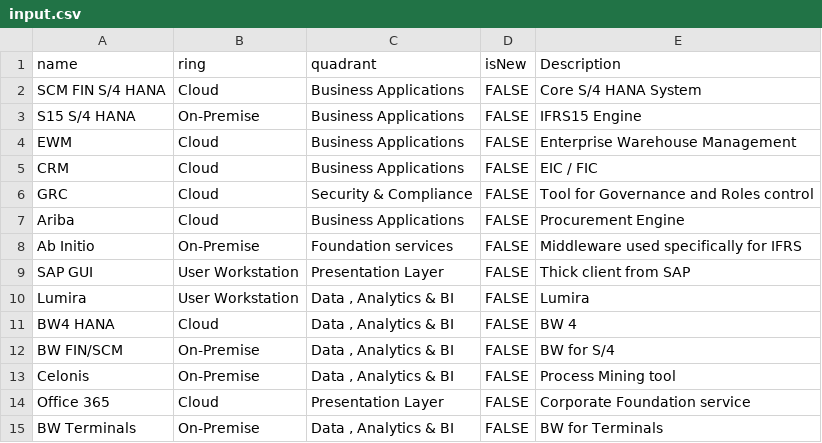
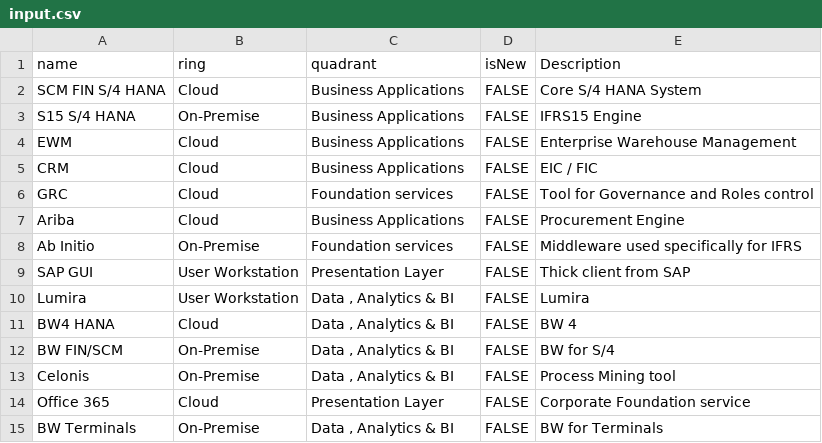
Before and after one commit to amolvjoshi/public_repo, a CSV file: input.csv, drawn as a sheet.

Commit message:
Update input.csv

```diff
--- a/input.csv
+++ b/input.csv
@@ -5,3 +5,3 @@ EWM,Cloud,Business Applications,FALSE,Enterprise Warehouse Management
 CRM,Cloud,Business Applications,FALSE,EIC / FIC
-GRC,Cloud,Security & Compliance,FALSE,Tool for Governance and Roles control
+GRC,Cloud,Foundation services,FALSE,Tool for Governance and Roles control
 Ariba,Cloud,Business Applications,FALSE,Procurement Engine
```
